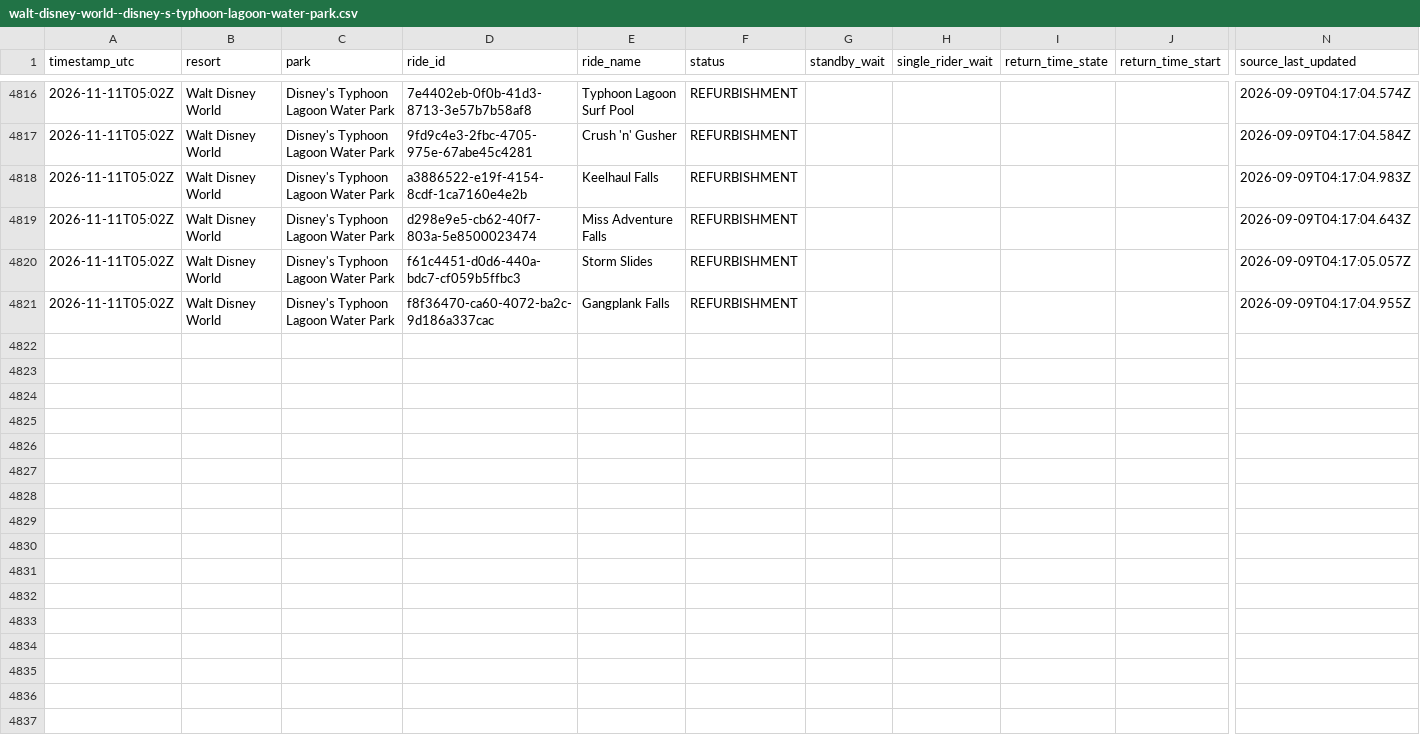
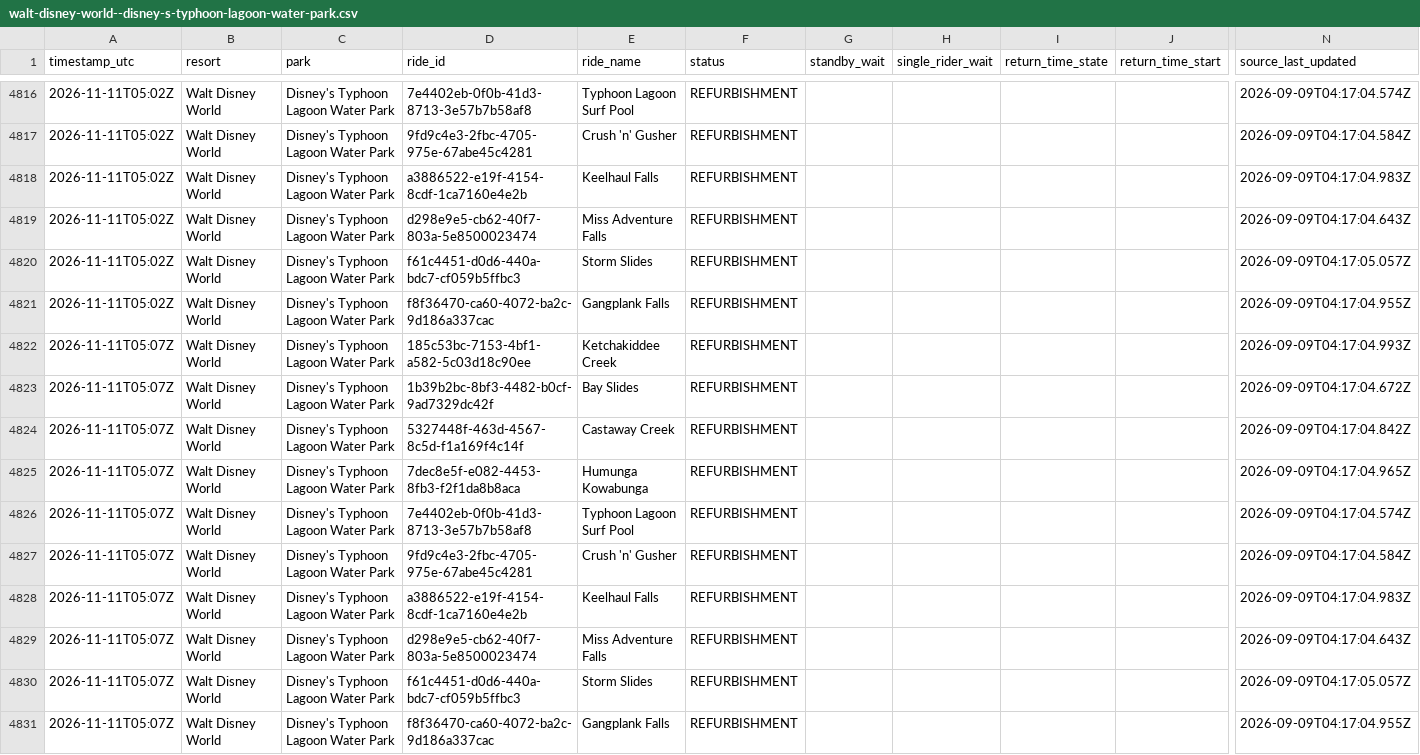
Before and after one commit to megancartwright10-cmd/logger.py, a CSV file: data/2026-11/walt-disney-world--disney-s-typhoon-lagoon-water-park.csv, drawn as a sheet; only a part is shown, gaps mark what is left out; rows hold the shown columns only; the diff names each change by its address in the sheet, - before the commit and + after, or states it on an @@ line.

Commit message:
Wait times 2026-11-11T05:07Z

```diff
--- a/data/2026-11/walt-disney-world--disney-s-typhoon-lagoon-water-park.csv
+++ b/data/2026-11/walt-disney-world--disney-s-typhoon-lagoon-water-park.csv
+row 4822: 2026-11-11T05:07Z | Walt Disney World | Disney's Typhoon Lagoon Water Park | 185c53bc-7153-4bf1-a582-5c03d18c90ee | Ketchakiddee Creek | REFURBISHMENT |  |  |  |  | 2026-09-09T04:17:04.993Z
+row 4823: 2026-11-11T05:07Z | Walt Disney World | Disney's Typhoon Lagoon Water Park | 1b39b2bc-8bf3-4482-b0cf-9ad7329dc42f | Bay Slides | REFURBISHMENT |  |  |  |  | 2026-09-09T04:17:04.672Z
+row 4824: 2026-11-11T05:07Z | Walt Disney World | Disney's Typhoon Lagoon Water Park | 5327448f-463d-4567-8c5d-f1a169f4c14f | Castaway Creek | REFURBISHMENT |  |  |  |  | 2026-09-09T04:17:04.842Z
+row 4825: 2026-11-11T05:07Z | Walt Disney World | Disney's Typhoon Lagoon Water Park | 7dec8e5f-e082-4453-8fb3-f2f1da8b8aca | Humunga Kowabunga | REFURBISHMENT |  |  |  |  | 2026-09-09T04:17:04.965Z
+row 4826: 2026-11-11T05:07Z | Walt Disney World | Disney's Typhoon Lagoon Water Park | 7e4402eb-0f0b-41d3-8713-3e57b7b58af8 | Typhoon Lagoon Surf Pool | REFURBISHMENT |  |  |  |  | 2026-09-09T04:17:04.574Z
+row 4827: 2026-11-11T05:07Z | Walt Disney World | Disney's Typhoon Lagoon Water Park | 9fd9c4e3-2fbc-4705-975e-67abe45c4281 | Crush 'n' Gusher | REFURBISHMENT |  |  |  |  | 2026-09-09T04:17:04.584Z
+row 4828: 2026-11-11T05:07Z | Walt Disney World | Disney's Typhoon Lagoon Water Park | a3886522-e19f-4154-8cdf-1ca7160e4e2b | Keelhaul Falls | REFURBISHMENT |  |  |  |  | 2026-09-09T04:17:04.983Z
+row 4829: 2026-11-11T05:07Z | Walt Disney World | Disney's Typhoon Lagoon Water Park | d298e9e5-cb62-40f7-803a-5e8500023474 | Miss Adventure Falls | REFURBISHMENT |  |  |  |  | 2026-09-09T04:17:04.643Z
+row 4830: 2026-11-11T05:07Z | Walt Disney World | Disney's Typhoon Lagoon Water Park | f61c4451-d0d6-440a-bdc7-cf059b5ffbc3 | Storm Slides | REFURBISHMENT |  |  |  |  | 2026-09-09T04:17:05.057Z
+row 4831: 2026-11-11T05:07Z | Walt Disney World | Disney's Typhoon Lagoon Water Park | f8f36470-ca60-4072-ba2c-9d186a337cac | Gangplank Falls | REFURBISHMENT |  |  |  |  | 2026-09-09T04:17:04.955Z
```
Also changed, not shown: data/2026-11/walt-disney-world--disney-s-blizzard-beach-water-park.csv, 4 other files.
